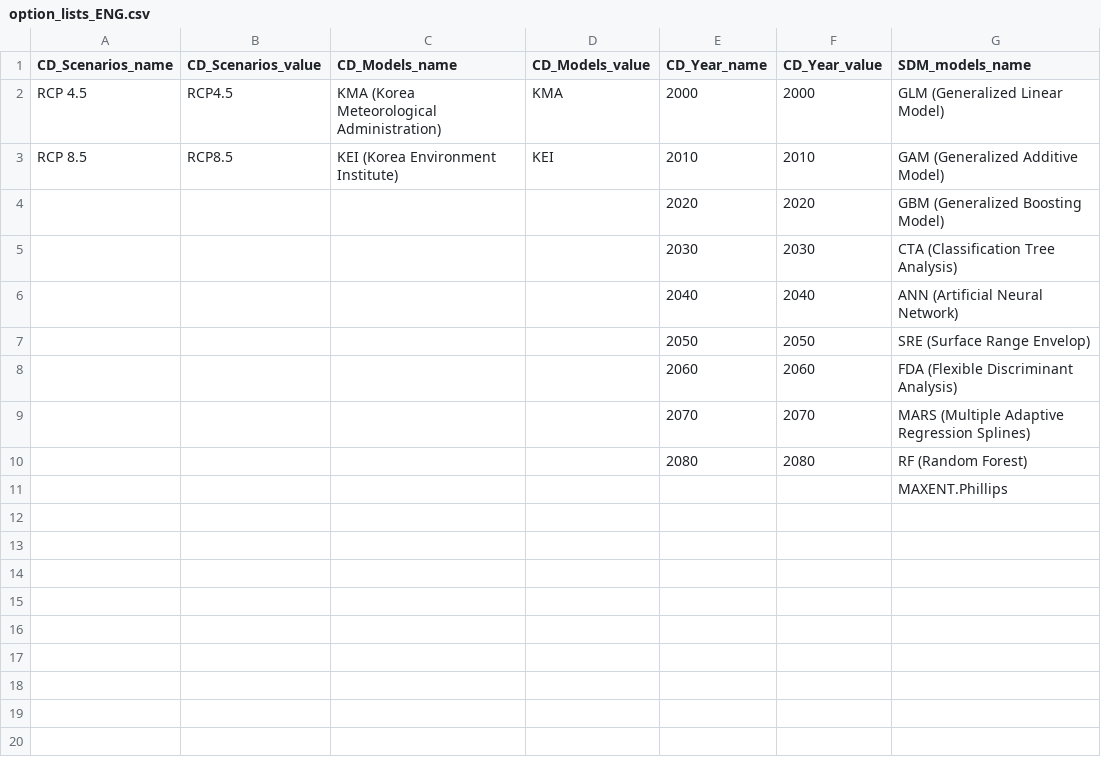
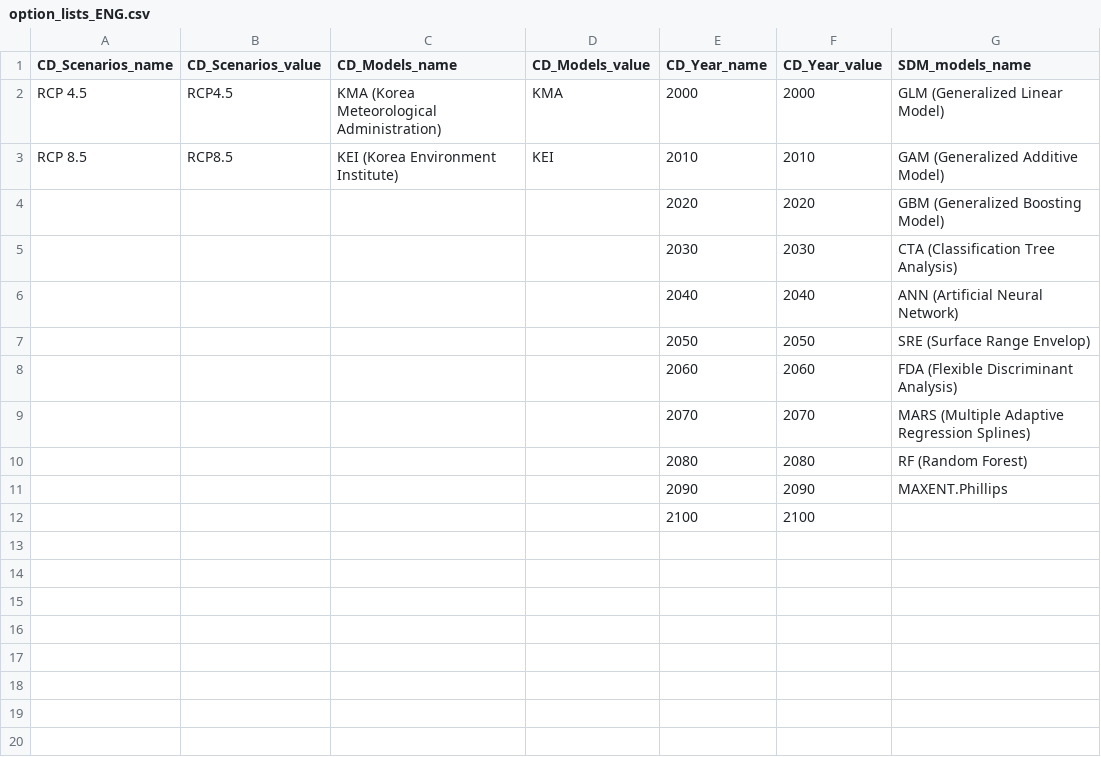
Before and after one commit to jducky/eco2, a CSV file: option_lists_ENG.csv, drawn as a sheet; only a part is shown; the diff names each change by its address in the sheet, - before the commit and + after, or states it on an @@ line.

```diff
--- a/option_lists_ENG.csv
+++ b/option_lists_ENG.csv
-E11 (CD_Year_name): (empty)
+E11 (CD_Year_name): 2090
-F11 (CD_Year_value): (empty)
+F11 (CD_Year_value): 2090
-E12 (CD_Year_name): (empty)
+E12 (CD_Year_name): 2100
-F12 (CD_Year_value): (empty)
+F12 (CD_Year_value): 2100
```
Also changed, not shown: option_lists_KOR.csv, variable_lists.csv, 2 other files.
